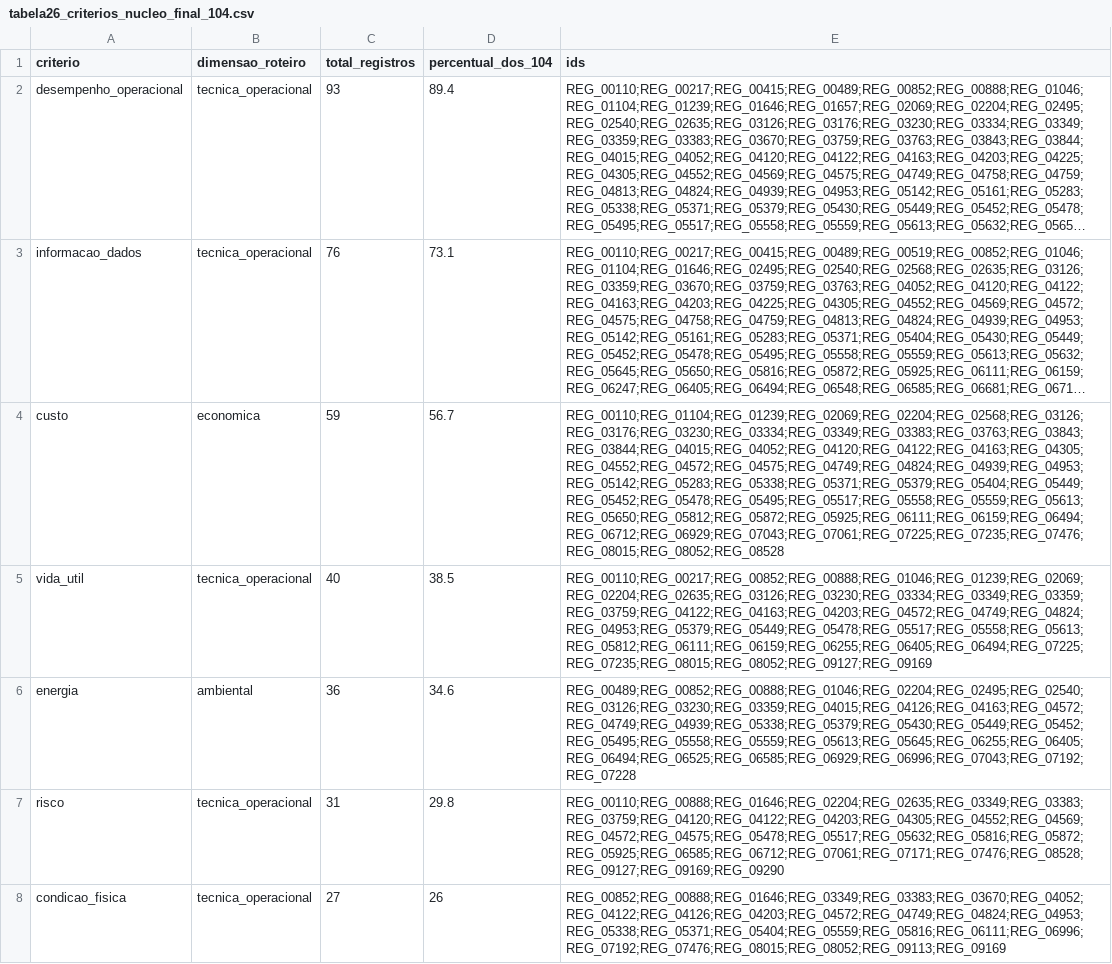
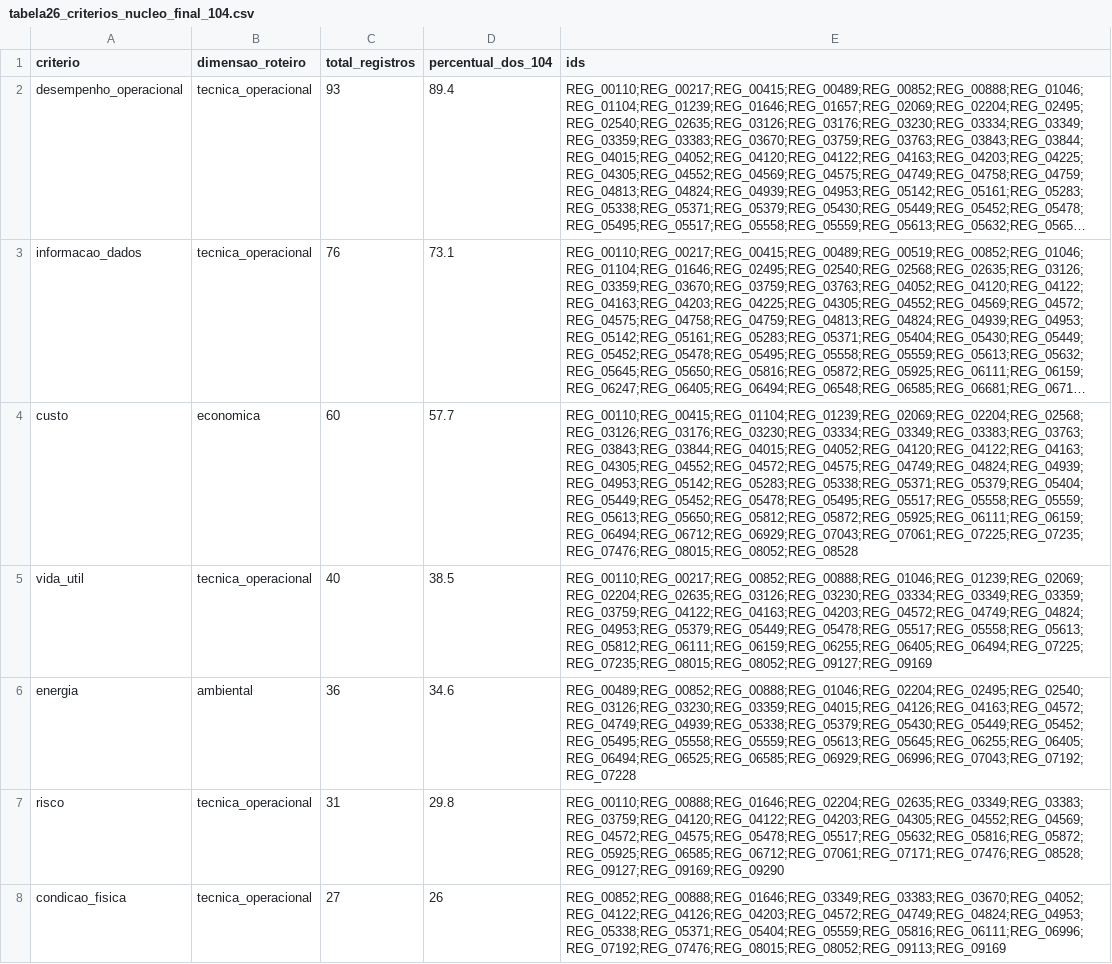
Before and after one commit to adinailson88/NOVA-revisao-bibliografica, a CSV file: latex-artigo/fontes/tabela26_criterios_nucleo_final_104.csv, drawn as a sheet; only a part is shown; long unchanged cells end in …; the diff names each change by its address in the sheet, - before the commit and + after, or states it on an @@ line.

```diff
--- a/latex-artigo/fontes/tabela26_criterios_nucleo_final_104.csv
+++ b/latex-artigo/fontes/tabela26_criterios_nucleo_final_104.csv
-C4 (total_registros): 59
+C4 (total_registros): 60
-D4 (percentual_dos_104): 56.7
+D4 (percentual_dos_104): 57.7
-E4 (ids): REG_00110;REG_01104;REG_01239;REG_02069;REG_02204;REG_02568;REG_03126;REG_03176;REG_03230;REG_03334;REG_03349;REG_03383;REG_03763;REG_03843;REG_03844;REG_04015;REG_04052;REG_04120;REG_04122;REG_04163;REG_04305;REG_04552;REG_04572;REG_04575;REG_04749;REG_04824;REG_04939;REG_04953;REG_05142;REG_05283;REG_05338;REG_05371;REG_05379;REG_05404;REG_05449;REG_05452;REG_05478;REG_05495;REG_05517;REG_05558;REG_05559;REG_05613;REG_05650;REG_05812;REG_05872;REG_05925;REG_06111;REG_06159;REG_06494;REG_06712;REG_06929;REG_07043;REG_07061;REG_07225;REG_07235;REG_07476;REG_08015;REG_08052;REG_08528
+E4 (ids): REG_00110;REG_00415;REG_01104;REG_01239;REG_02069;REG_02204;REG_02568;REG_03126;REG_03176;REG_03230;REG_03334;REG_03349;REG_03383;REG_03763;REG_03843;REG_03844;REG_04015;REG_04052;REG_04120;REG_04122;REG_04163;REG_04305;REG_04552;REG_04572;REG_04575;REG_04749;REG_04824;REG_04939;REG_04953;REG_05142;REG_05283;REG_05338;REG_05371;REG_05379;REG_05404;REG_05449;REG_05452;REG_05478;REG_05495;REG_05517;REG_05558;REG_05559;REG_05613;REG_05650;REG_05812;REG_05872;REG_05925;REG_06111;REG_06159;REG_06494;REG_06712;REG_06929;REG_07043;REG_07061;REG_07225;REG_07235;REG_07476;REG_08015;REG_08052;REG_08528
```
Also changed, not shown: latex-artigo/fontes/tabela27_dimensoes_sustentabilidade_nucleo_final_104.csv, latex-artigo/fontes/tabela28_metodos_decisao_nucleo_final_104.csv, 8 other files.
